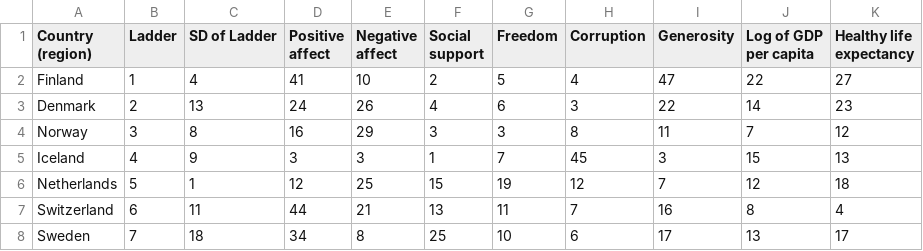
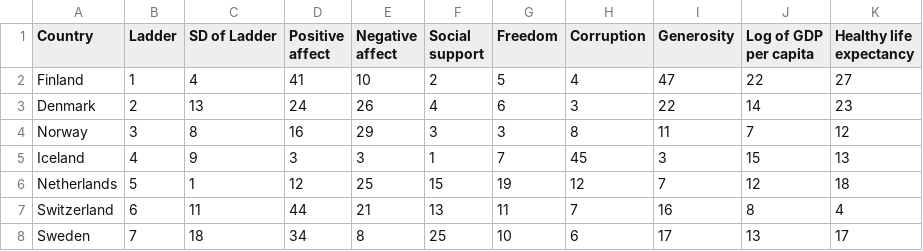
Before and after one commit to iamdenizzz/pyda-10, a CSV file: 18/world-happiness-report-2019.csv, drawn as a sheet; only a part is shown.

```diff
--- a/18/world-happiness-report-2019.csv
+++ b/18/world-happiness-report-2019.csv
@@ -1,4 +1,4 @@
-Country (region),Ladder,SD of Ladder,Positive affect,Negative affect,Social support,Freedom,Corruption,Generosity,"Log of GDP
-per capita","Healthy life
-expectancy"
+Country,Ladder,SD of Ladder,Positive affect,Negative affect,Social support,Freedom,Corruption,Generosity,"Log of GDP
+per capita","Healthy life
+expectancy"
 Finland,1,4,41,10,2,5,4,47,22,27
```
Also changed, not shown: 2 other files.
